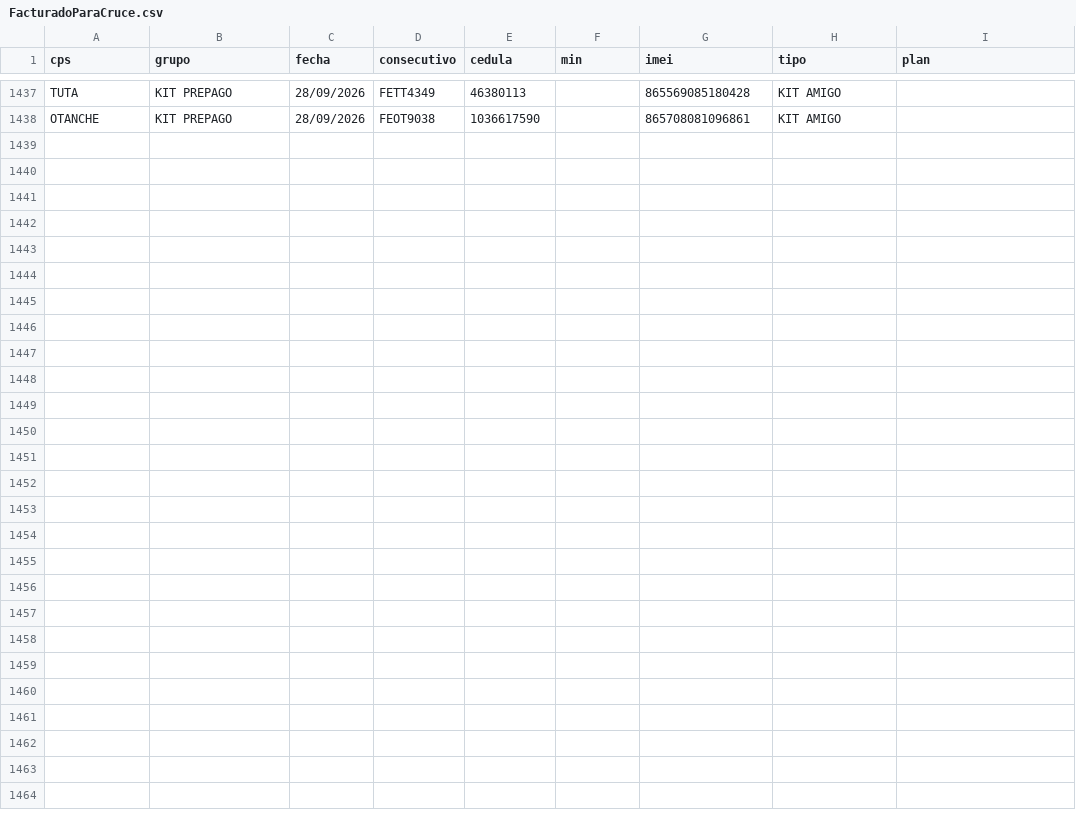
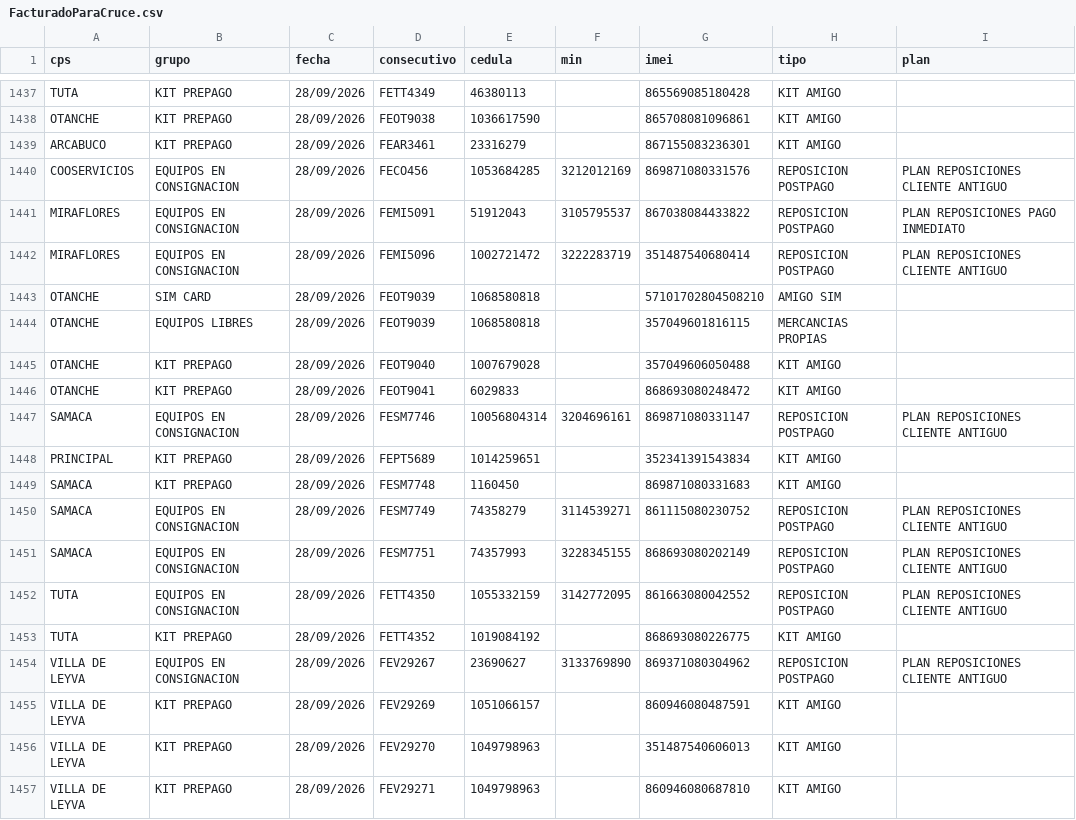
Before and after one commit to lubernu/prueba, a CSV file: FacturadoParaCruce.csv, drawn as a sheet; only a part is shown, gaps mark what is left out; the diff names each change by its address in the sheet, - before the commit and + after, or states it on an @@ line.

Commit message:
Actualización automática: FacturadoParaCruce.csv

```diff
--- a/FacturadoParaCruce.csv
+++ b/FacturadoParaCruce.csv
+row 1439: ARCABUCO | KIT PREPAGO | 28/09/2026 | FEAR3461 | 23316279 |  | 867155083236301 | KIT AMIGO
+row 1440: COOSERVICIOS | EQUIPOS EN CONSIGNACION | 28/09/2026 | FECO456 | 1053684285 | 3212012169 | 869871080331576 | REPOSICION POSTPAGO | PLAN REPOSICIONES CLIENTE ANTIGUO
+row 1441: MIRAFLORES | EQUIPOS EN CONSIGNACION | 28/09/2026 | FEMI5091 | 51912043 | 3105795537 | 867038084433822 | REPOSICION POSTPAGO | PLAN REPOSICIONES PAGO INMEDIATO
+row 1442: MIRAFLORES | EQUIPOS EN CONSIGNACION | 28/09/2026 | FEMI5096 | 1002721472 | 3222283719 | 351487540680414 | REPOSICION POSTPAGO | PLAN REPOSICIONES CLIENTE ANTIGUO
+row 1443: OTANCHE | SIM CARD | 28/09/2026 | FEOT9039 | 1068580818 |  | 57101702804508210 | AMIGO SIM
+row 1444: OTANCHE | EQUIPOS LIBRES | 28/09/2026 | FEOT9039 | 1068580818 |  | 357049601816115 | MERCANCIAS PROPIAS
+row 1445: OTANCHE | KIT PREPAGO | 28/09/2026 | FEOT9040 | 1007679028 |  | 357049606050488 | KIT AMIGO
+row 1446: OTANCHE | KIT PREPAGO | 28/09/2026 | FEOT9041 | 6029833 |  | 868693080248472 | KIT AMIGO
+row 1447: SAMACA | EQUIPOS EN CONSIGNACION | 28/09/2026 | FESM7746 | 10056804314 | 3204696161 | 869871080331147 | REPOSICION POSTPAGO | PLAN REPOSICIONES CLIENTE ANTIGUO
+row 1448: PRINCIPAL | KIT PREPAGO | 28/09/2026 | FEPT5689 | 1014259651 |  | 352341391543834 | KIT AMIGO
+row 1449: SAMACA | KIT PREPAGO | 28/09/2026 | FESM7748 | 1160450 |  | 869871080331683 | KIT AMIGO
+row 1450: SAMACA | EQUIPOS EN CONSIGNACION | 28/09/2026 | FESM7749 | 74358279 | 3114539271 | 861115080230752 | REPOSICION POSTPAGO | PLAN REPOSICIONES CLIENTE ANTIGUO
+row 1451: SAMACA | EQUIPOS EN CONSIGNACION | 28/09/2026 | FESM7751 | 74357993 | 3228345155 | 868693080202149 | REPOSICION POSTPAGO | PLAN REPOSICIONES CLIENTE ANTIGUO
+row 1452: TUTA | EQUIPOS EN CONSIGNACION | 28/09/2026 | FETT4350 | 1055332159 | 3142772095 | 861663080042552 | REPOSICION POSTPAGO | PLAN REPOSICIONES CLIENTE ANTIGUO
+row 1453: TUTA | KIT PREPAGO | 28/09/2026 | FETT4352 | 1019084192 |  | 868693080226775 | KIT AMIGO
+row 1454: VILLA DE LEYVA | EQUIPOS EN CONSIGNACION | 28/09/2026 | FEV29267 | 23690627 | 3133769890 | 869371080304962 | REPOSICION POSTPAGO | PLAN REPOSICIONES CLIENTE ANTIGUO
+row 1455: VILLA DE LEYVA | KIT PREPAGO | 28/09/2026 | FEV29269 | 1051066157 |  | 860946080487591 | KIT AMIGO
+row 1456: VILLA DE LEYVA | KIT PREPAGO | 28/09/2026 | FEV29270 | 1049798963 |  | 351487540606013 | KIT AMIGO
+row 1457: VILLA DE LEYVA | KIT PREPAGO | 28/09/2026 | FEV29271 | 1049798963 |  | 860946080687810 | KIT AMIGO
```
